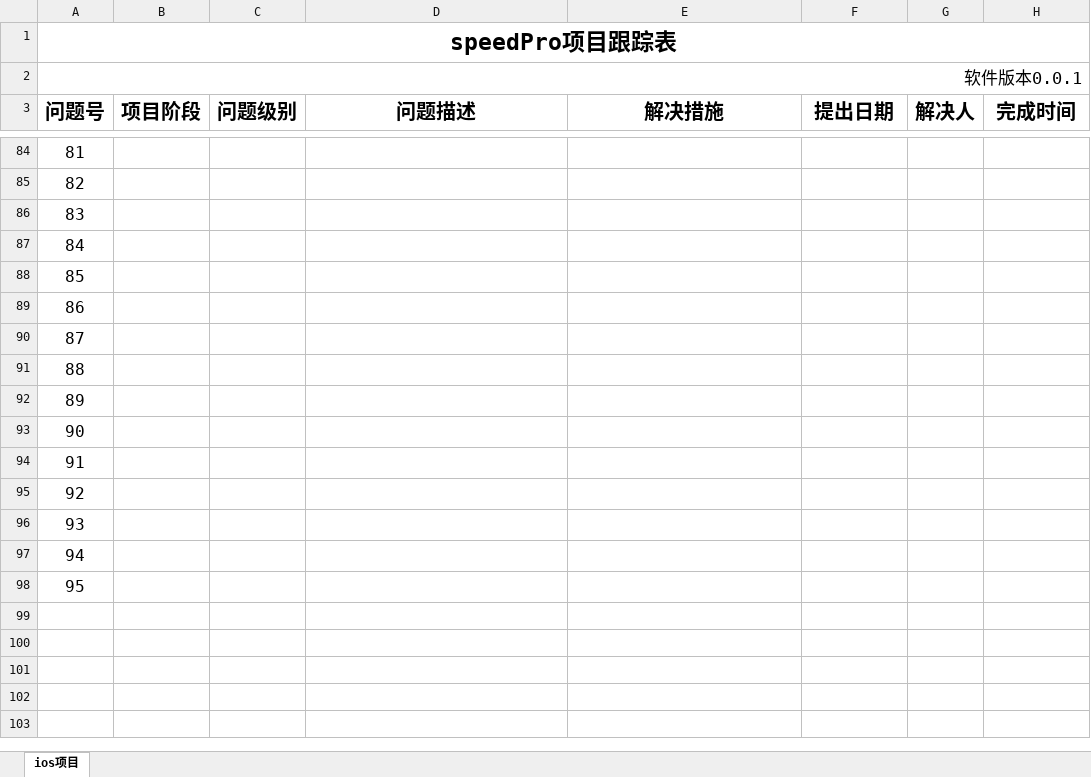
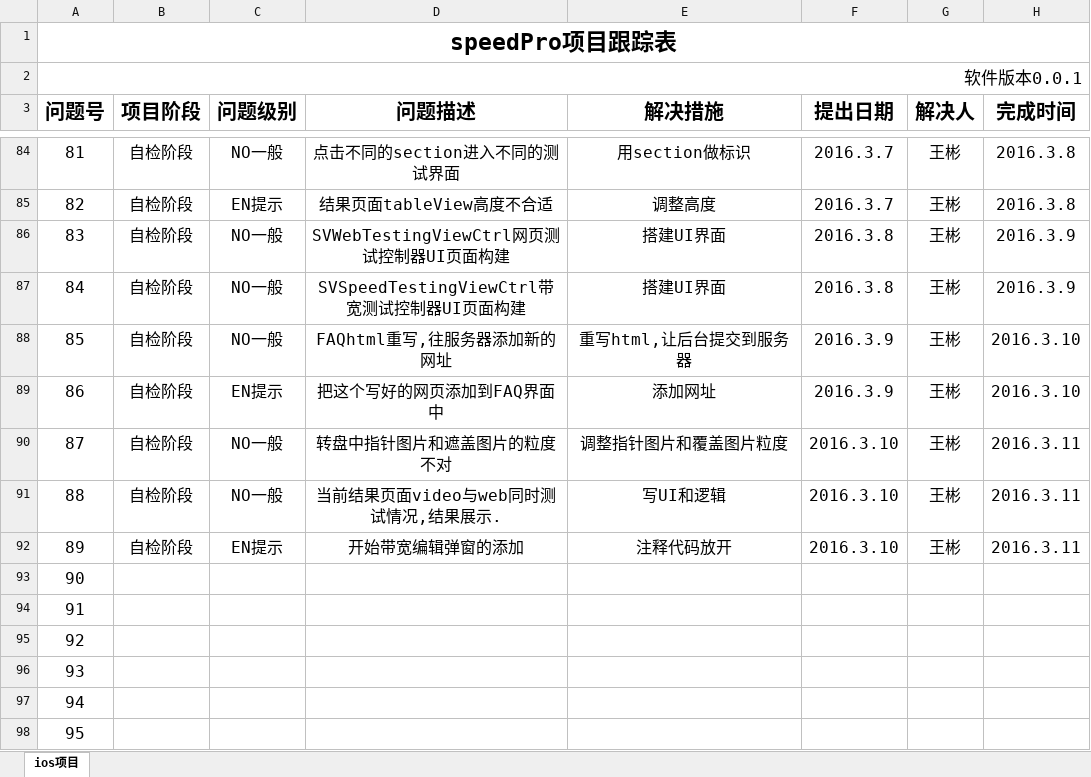
Before and after one commit to ChinaSofti/test, an Excel workbook: doc/speedPro项目跟踪表.xlsx, sheet ios项目, drawn as a sheet; only a part is shown, gaps mark what is left out; values as stored, in another font and other column widths than the file's, no borders; the diff covers the shown part only; the diff names each change by its address in the sheet, - before the commit and + after, or states it on an @@ line.

```diff
--- a/doc/speedPro项目跟踪表.xlsx (sheet ios项目)
+++ b/doc/speedPro项目跟踪表.xlsx (sheet ios项目)
-B84:B92 (项目阶段): (empty)
+B84:B92 (项目阶段): 自检阶段
-C84 (问题级别): (empty)
+C84 (问题级别): NO一般
-D84 (问题描述): (empty)
+D84 (问题描述): 点击不同的section进入不同的测试界面
-E84 (解决措施): (empty)
+E84 (解决措施): 用section做标识
-F84:F85 (提出日期): (empty)
+F84:F85 (提出日期): 2016.3.7
-G84:G92 (解决人): (empty)
+G84:G92 (解决人): 王彬
-H84:H85 (完成时间): (empty)
+H84:H85 (完成时间): 2016.3.8
-C85 (问题级别): (empty)
+C85 (问题级别): EN提示
-D85 (问题描述): (empty)
+D85 (问题描述): 结果页面tableView高度不合适
-E85 (解决措施): (empty)
+E85 (解决措施): 调整高度
-C86:C88 (问题级别): (empty)
+C86:C88 (问题级别): NO一般
-D86 (问题描述): (empty)
+D86 (问题描述): SVWebTestingViewCtrl网页测试控制器UI页面构建
-E86:E87 (解决措施): (empty)
+E86:E87 (解决措施): 搭建UI界面
-F86:F87 (提出日期): (empty)
+F86:F87 (提出日期): 2016.3.8
-H86:H87 (完成时间): (empty)
+H86:H87 (完成时间): 2016.3.9
-D87 (问题描述): (empty)
+D87 (问题描述): SVSpeedTestingViewCtrl带宽测试控制器UI页面构建
-D88 (问题描述): (empty)
+D88 (问题描述): FAQhtml重写,往服务器添加新的网址
-E88 (解决措施): (empty)
+E88 (解决措施): 重写html,让后台提交到服务器
-F88:F89 (提出日期): (empty)
+F88:F89 (提出日期): 2016.3.9
-H88:H89 (完成时间): (empty)
+H88:H89 (完成时间): 2016.3.10
-C89 (问题级别): (empty)
+C89 (问题级别): EN提示
-D89 (问题描述): (empty)
+D89 (问题描述): 把这个写好的网页添加到FAQ界面中
-E89 (解决措施): (empty)
+E89 (解决措施): 添加网址
-C90:C91 (问题级别): (empty)
+C90:C91 (问题级别): NO一般
-D90 (问题描述): (empty)
+D90 (问题描述): 转盘中指针图片和遮盖图片的粒度不对
-E90 (解决措施): (empty)
+E90 (解决措施): 调整指针图片和覆盖图片粒度
-F90:F92 (提出日期): (empty)
+F90:F92 (提出日期): 2016.3.10
-H90:H92 (完成时间): (empty)
+H90:H92 (完成时间): 2016.3.11
-D91 (问题描述): (empty)
+D91 (问题描述): 当前结果页面video与web同时测试情况,结果展示.
-E91 (解决措施): (empty)
+E91 (解决措施): 写UI和逻辑
-C92 (问题级别): (empty)
+C92 (问题级别): EN提示
-D92 (问题描述): (empty)
+D92 (问题描述): 开始带宽编辑弹窗的添加
-E92 (解决措施): (empty)
+E92 (解决措施): 注释代码放开
```
Also changed, not shown: 70 edited cells elsewhere in this sheet.
